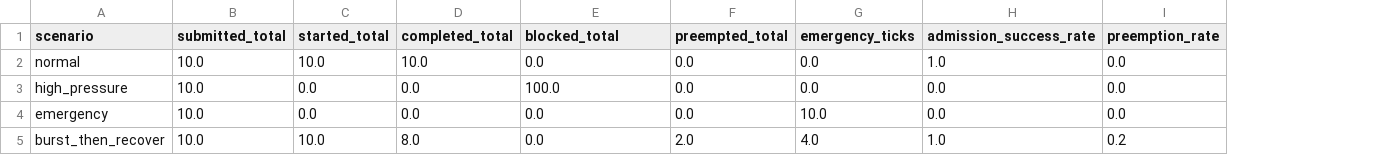
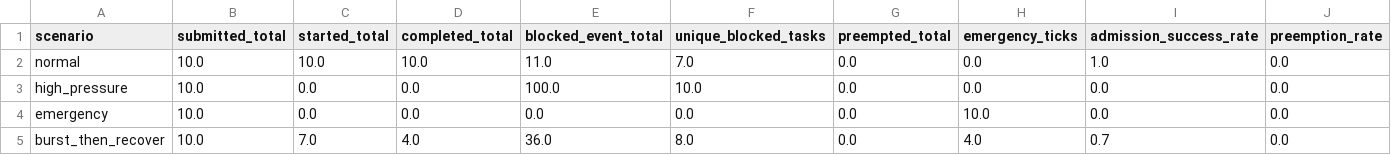
Before and after one commit to Deepmind666/calculation_resource_optimization, a CSV file: figures/scheduler_experiment_metrics.csv, drawn as a sheet; addresses are those after the commit; the diff names each change by its address in the sheet, - before the commit and + after, or states it on an @@ line.

Commit message:
feat: improve scheduler stability with smoothing hysteresis and cumulative admission

```diff
--- a/figures/scheduler_experiment_metrics.csv
+++ b/figures/scheduler_experiment_metrics.csv
+column F (unique_blocked_tasks), rows 2-5: 7.0 | 10.0 | 0.0 | 8.0
-E1: blocked_total
+E1: blocked_event_total
-E2 (blocked_event_total): 0.0
+E2 (blocked_event_total): 11.0
-C5 (started_total): 10.0
+C5 (started_total): 7.0
-D5 (completed_total): 8.0
+D5 (completed_total): 4.0
-E5 (blocked_event_total): 0.0
+E5 (blocked_event_total): 36.0
-G5 (preempted_total): 2.0
+G5 (preempted_total): 0.0
-I5 (admission_success_rate): 1.0
+I5 (admission_success_rate): 0.7
-J5 (preemption_rate): 0.2
+J5 (preemption_rate): 0.0
```
Also changed, not shown: 10 other files.
